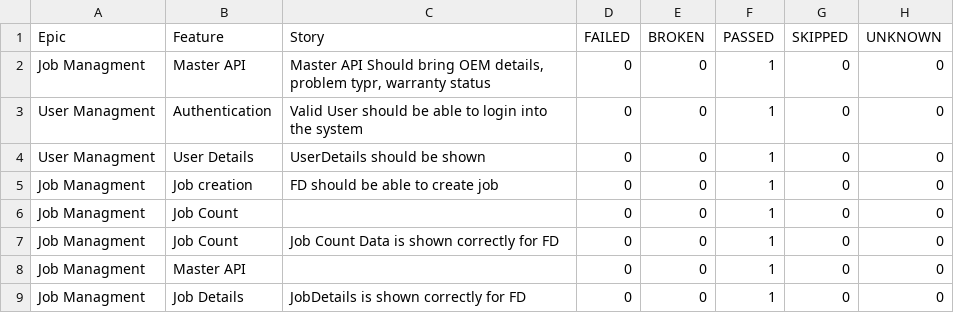
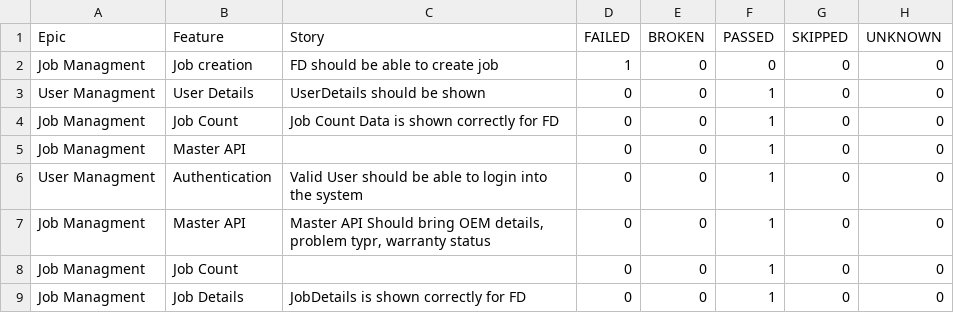
Before and after one commit to idavinde/PhoenixTestAutomationFramwork, a CSV file: data/behaviors.csv, drawn as a sheet.

```diff
--- a/data/behaviors.csv
+++ b/data/behaviors.csv
@@ -1,9 +1,9 @@
 "Epic","Feature","Story","FAILED","BROKEN","PASSED","SKIPPED","UNKNOWN"
-"Job Managment","Master API","Master API Should bring OEM details, problem typr, warranty status","0","0","1","0","0"
-"User Managment","Authentication","Valid User should be able to login into the system","0","0","1","0","0"
+"Job Managment","Job creation","FD should be able to create job","1","0","0","0","0"
 "User Managment","User Details","UserDetails should be shown","0","0","1","0","0"
-"Job Managment","Job creation","FD should be able to create job","0","0","1","0","0"
-"Job Managment","Job Count","","0","0","1","0","0"
 "Job Managment","Job Count","Job Count Data is shown correctly for FD","0","0","1","0","0"
 "Job Managment","Master API","","0","0","1","0","0"
+"User Managment","Authentication","Valid User should be able to login into the system","0","0","1","0","0"
+"Job Managment","Master API","Master API Should bring OEM details, problem typr, warranty status","0","0","1","0","0"
+"Job Managment","Job Count","","0","0","1","0","0"
 "Job Managment","Job Details","JobDetails is shown correctly for FD","0","0","1","0","0"
```
Also changed, not shown: data/suites.csv, 58 other files.
